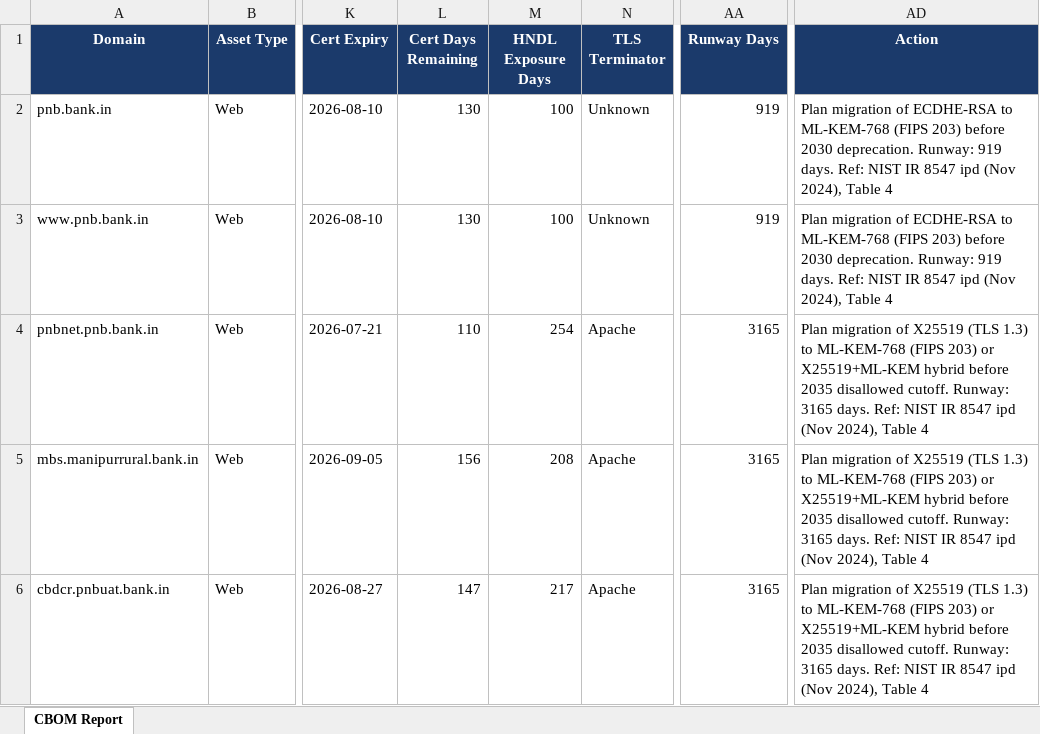
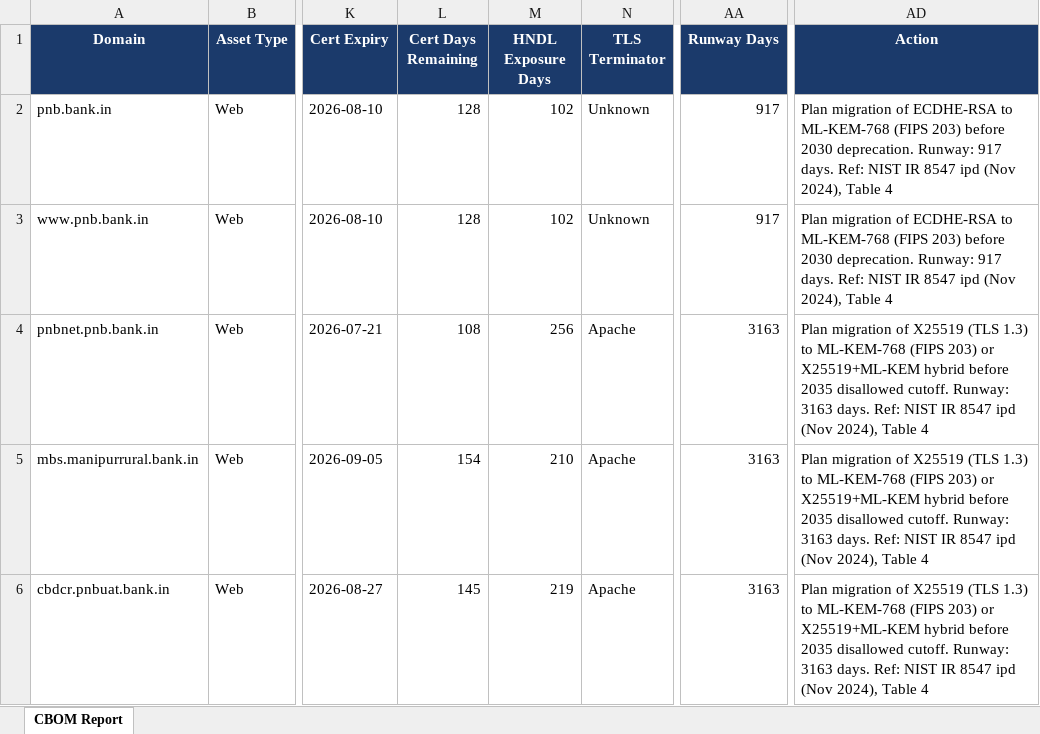
Before and after one commit to s-uryansh/GradPQC, an Excel workbook: frontend/apps/web/public/cbom_report.xlsx, sheet CBOM Report, drawn as a sheet; only a part is shown, gaps mark what is left out; values as stored, in another font and other column widths than the file's, no borders; the diff names each change by its address in the sheet, - before the commit and + after, or states it on an @@ line.

```diff
--- a/frontend/apps/web/public/cbom_report.xlsx (sheet CBOM Report)
+++ b/frontend/apps/web/public/cbom_report.xlsx (sheet CBOM Report)
-L2:L3 (Cert Days Remaining): 130
+L2:L3 (Cert Days Remaining): 128
-M2:M3 (HNDL Exposure Days): 100
+M2:M3 (HNDL Exposure Days): 102
-AA2:AA3 (Runway Days): 919
+AA2:AA3 (Runway Days): 917
-AD2:AD3 (Action): …deprecation. Runway: 919 days. Ref:…
+AD2:AD3 (Action): …deprecation. Runway: 917 days. Ref:…
-L4 (Cert Days Remaining): 110
+L4 (Cert Days Remaining): 108
-M4 (HNDL Exposure Days): 254
+M4 (HNDL Exposure Days): 256
-AA4:AA6 (Runway Days): 3165
+AA4:AA6 (Runway Days): 3163
-AD4:AD6 (Action): …cutoff. Runway: 3165 days. Ref:…
+AD4:AD6 (Action): …cutoff. Runway: 3163 days. Ref:…
-L5 (Cert Days Remaining): 156
+L5 (Cert Days Remaining): 154
-M5 (HNDL Exposure Days): 208
+M5 (HNDL Exposure Days): 210
-L6 (Cert Days Remaining): 147
+L6 (Cert Days Remaining): 145
-M6 (HNDL Exposure Days): 217
+M6 (HNDL Exposure Days): 219
```
Also changed, not shown: 5 other files.
